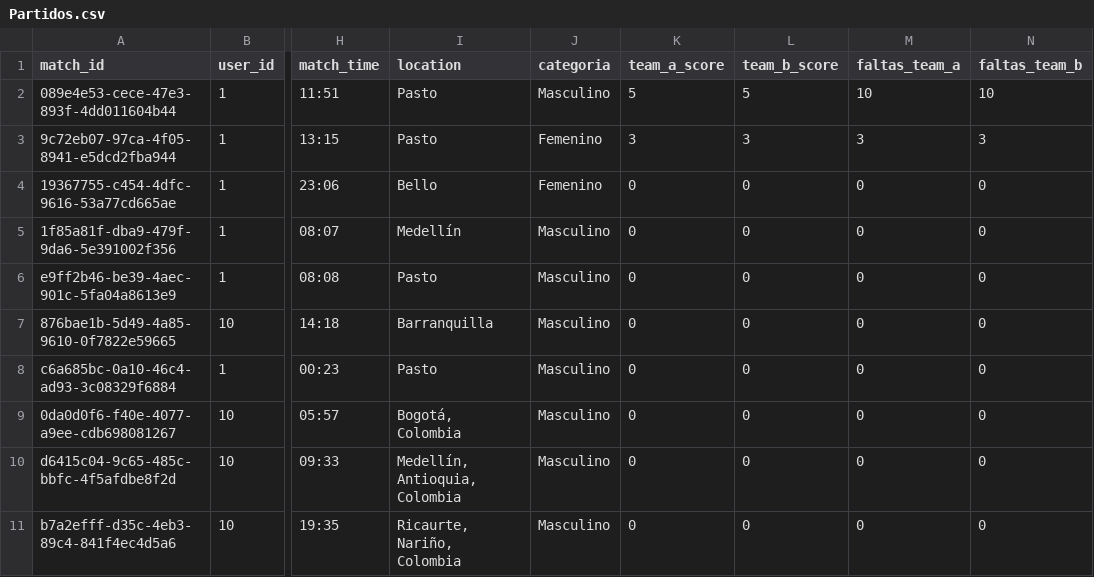
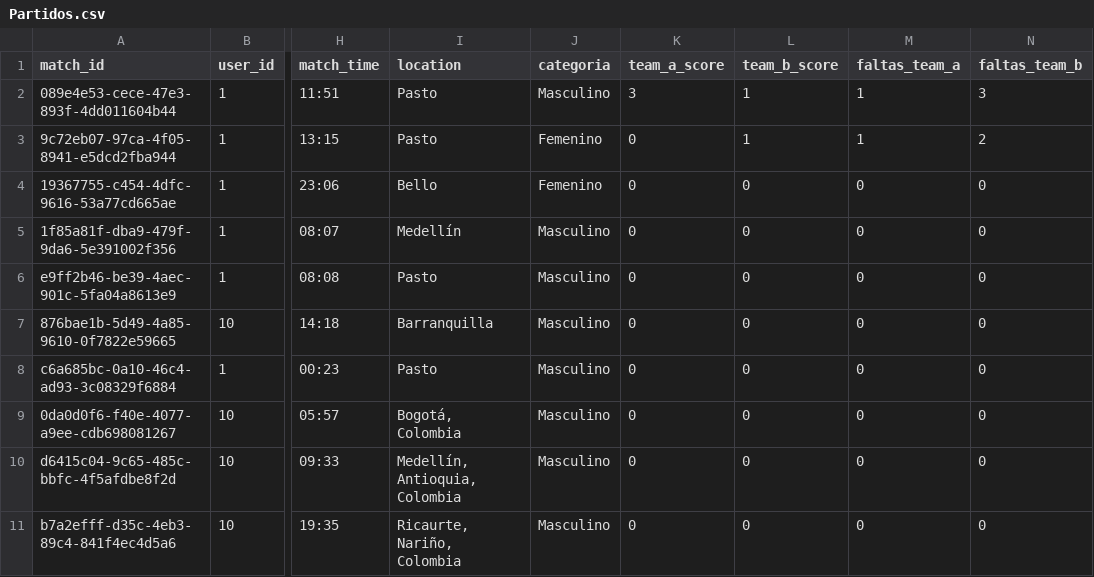
Before and after one commit to AlbeiroBurbanoTobar/ppi_dai_BURBANOaj, a CSV file: Partidos.csv, drawn as a sheet; only a part is shown, gaps mark what is left out; the diff names each change by its address in the sheet, - before the commit and + after, or states it on an @@ line.

```diff
--- a/Partidos.csv
+++ b/Partidos.csv
-K2 (team_a_score): 5
+K2 (team_a_score): 3
-L2 (team_b_score): 5
+L2 (team_b_score): 1
-M2 (faltas_team_a): 10
+M2 (faltas_team_a): 1
-N2 (faltas_team_b): 10
+N2 (faltas_team_b): 3
-K3 (team_a_score): 3
+K3 (team_a_score): 0
-L3 (team_b_score): 3
+L3 (team_b_score): 1
-M3 (faltas_team_a): 3
+M3 (faltas_team_a): 1
-N3 (faltas_team_b): 3
+N3 (faltas_team_b): 2
```
Also changed, not shown: 3 other files.
